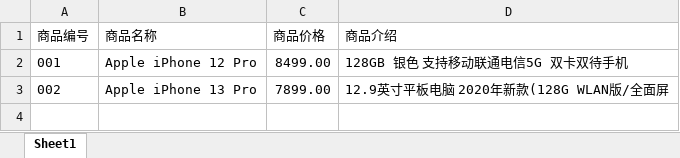
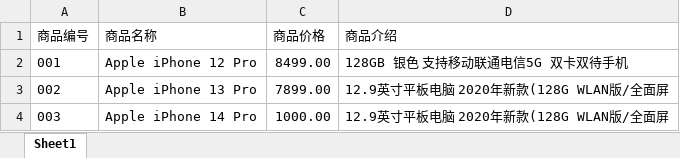
Before and after one commit to liangxuanZ/java1, an Excel workbook: src/main/resources/Product.xlsx, sheet Sheet1, drawn as a sheet; values as stored, in another font and other column widths than the file's, no borders; the diff names each change by its address in the sheet, - before the commit and + after, or states it on an @@ line.

```diff
--- a/src/main/resources/Product.xlsx (sheet Sheet1)
+++ b/src/main/resources/Product.xlsx (sheet Sheet1)
+row 4: 003 | Apple iPhone 14 Pro | 1000.00 | 12.9英寸平板电脑 2020年新款(128G WLAN版/全面屏
```
Also changed, not shown: src/main/resources/users.xlsx, target/classes/Product.xlsx, 5 other files.
